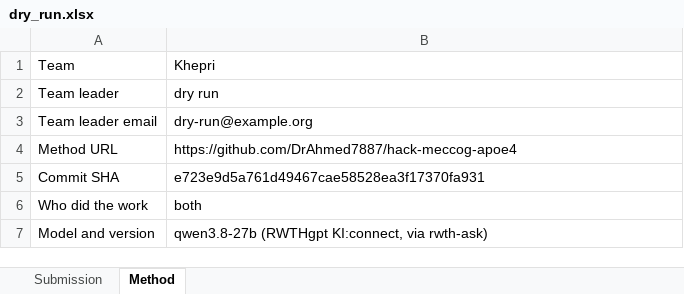
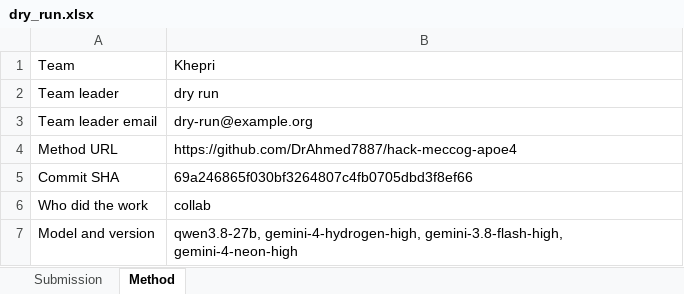
Before and after one commit to DrAhmed7887/hack-meccog-apoe4, an Excel workbook: data/dry_run.xlsx, sheet Method, drawn as a sheet; values as stored, in another font and other column widths than the file's, no borders; the diff names each change by its address in the sheet, - before the commit and + after, or states it on an @@ line.

```diff
--- a/data/dry_run.xlsx (sheet Method)
+++ b/data/dry_run.xlsx (sheet Method)
-B5: e723e9d5a761d49467cae58528ea3f17370fa931
+B5: 69a246865f030bf3264807c4fb0705dbd3f8ef66
-B6: both
+B6: collab
-B7: qwen3.8-27b (RWTHgpt KI:connect, via rwth-ask)
+B7: qwen3.8-27b, gemini-4-hydrogen-high, gemini-3.8-flash-high, gemini-4-neon-high
```
Also changed, not shown: sheet Submission, 15 other files.
